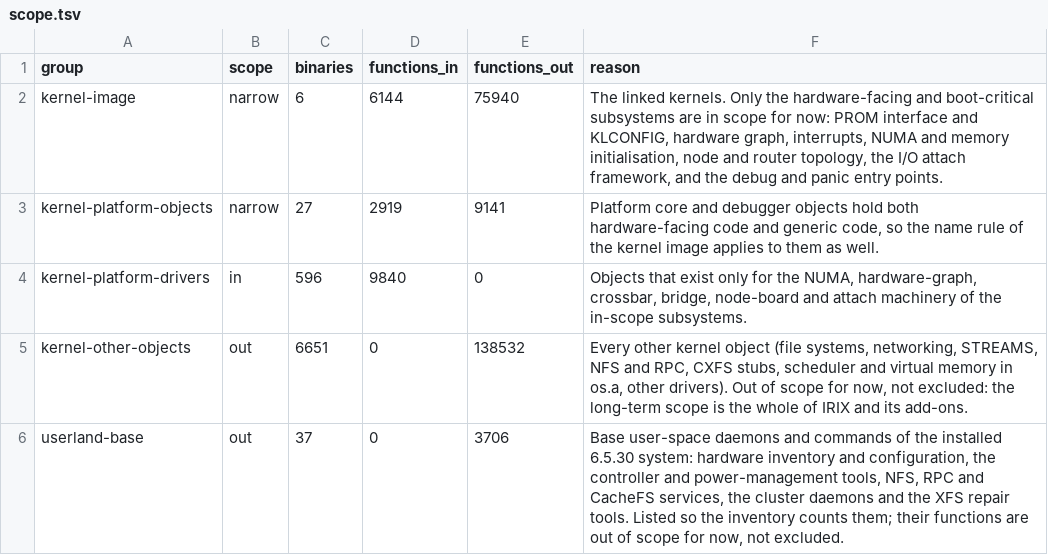
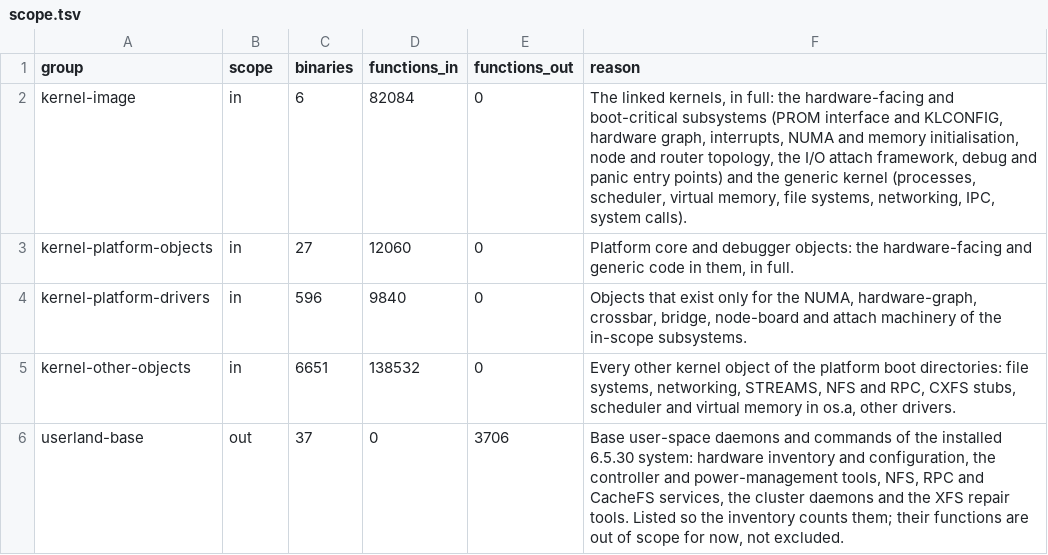
Before and after one commit to jamesbraid/kudzu, a TSV file: docs/inventory/scope.tsv, drawn as a sheet.

Commit message:
inventory: regenerate with the generic kernel in scope
Follows the scope change. The functions table keeps all 246222 rows;
in-scope rows go from 20896 to 242516 and out-of-scope rows from 225326
to 3706 (the 37 user-space binaries). Before, 1860 in-scope rows were
open (1394 named-only, 466 undocumented); now 215207 are (124466
named-only, 90741 undocumented), with 1678 understood and 25631 located.

The scope column changes on the rows that moved, and the panics,
syscalls, scope and summary tables and the coverage page are
regenerated with it. No table lost or gained a row.

```diff
--- a/docs/inventory/scope.tsv
+++ b/docs/inventory/scope.tsv
@@ -1,6 +1,6 @@
 group	scope	binaries	functions_in	functions_out	reason
-kernel-image	narrow	6	6144	75940	The linked kernels. Only the hardware-facing and boot-critical subsystems are in scope for now: PROM interface and KLCONFIG, hardware graph, interrupts, NUMA and memory initialisation, node and router topology, the I/O attach framework, and the debug and panic entry points.
-kernel-platform-objects	narrow	27	2919	9141	Platform core and debugger objects hold both hardware-facing code and generic code, so the name rule of the kernel image applies to them as well.
+kernel-image	in	6	82084	0	The linked kernels, in full: the hardware-facing and boot-critical subsystems (PROM interface and KLCONFIG, hardware graph, interrupts, NUMA and memory initialisation, node and router topology, the I/O attach framework, debug and panic entry points) and the generic kernel (processes, scheduler, virtual memory, file systems, networking, IPC, system calls).
+kernel-platform-objects	in	27	12060	0	Platform core and debugger objects: the hardware-facing and generic code in them, in full.
 kernel-platform-drivers	in	596	9840	0	Objects that exist only for the NUMA, hardware-graph, crossbar, bridge, node-board and attach machinery of the in-scope subsystems.
-kernel-other-objects	out	6651	0	138532	Every other kernel object (file systems, networking, STREAMS, NFS and RPC, CXFS stubs, scheduler and virtual memory in os.a, other drivers). Out of scope for now, not excluded: the long-term scope is the whole of IRIX and its add-ons.
+kernel-other-objects	in	6651	138532	0	Every other kernel object of the platform boot directories: file systems, networking, STREAMS, NFS and RPC, CXFS stubs, scheduler and virtual memory in os.a, other drivers.
 userland-base	out	37	0	3706	Base user-space daemons and commands of the installed 6.5.30 system: hardware inventory and configuration, the controller and power-management tools, NFS, RPC and CacheFS services, the cluster daemons and the XFS repair tools. Listed so the inventory counts them; their functions are out of scope for now, not excluded.
```
Also changed, not shown: docs/inventory/formats.tsv, docs/inventory/mmio.tsv, 6 other files.
